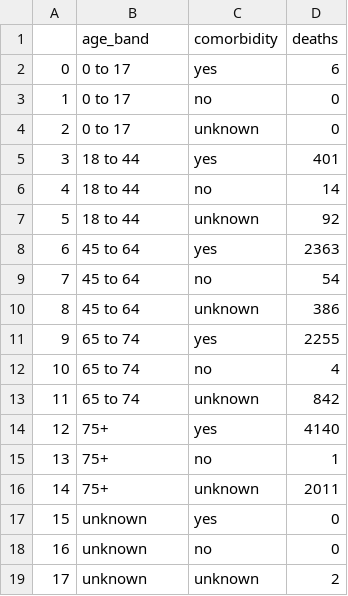
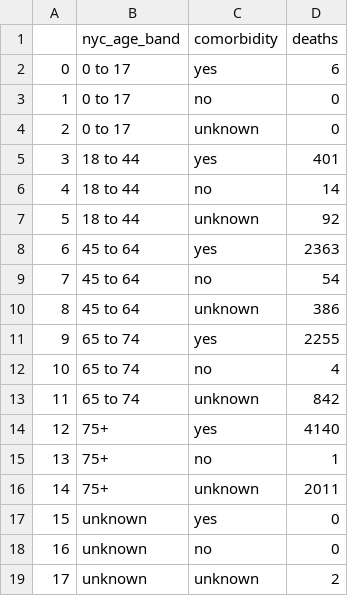
Before and after one commit to todddeluca/coronavirus, a CSV file: data/nyc_deaths_by_age_and_comorbidity.csv, drawn as a sheet.

```diff
--- a/data/nyc_deaths_by_age_and_comorbidity.csv
+++ b/data/nyc_deaths_by_age_and_comorbidity.csv
@@ -1,2 +1,2 @@
-,age_band,comorbidity,deaths
+,nyc_age_band,comorbidity,deaths
 0,0 to 17,yes,6
```
Also changed, not shown: data/nyc_cases_and_deaths_by_age.csv, 3 other files.
